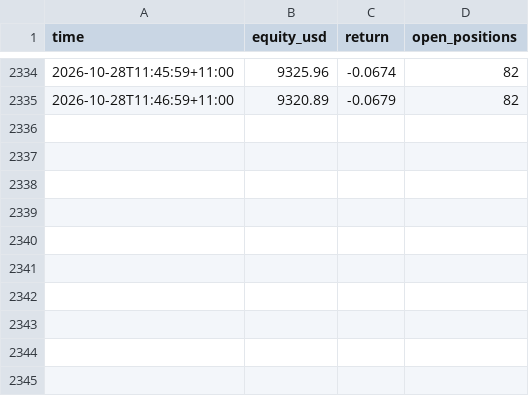
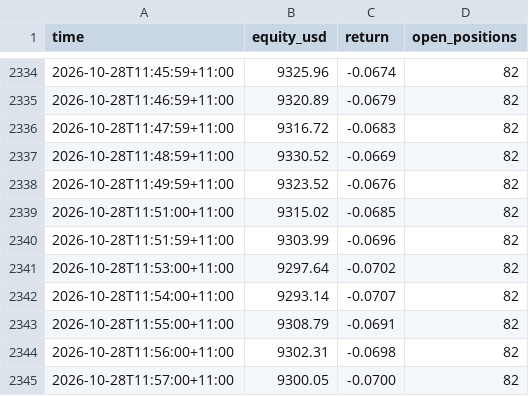
Before and after one commit to cosmick07/invo-copybot, a CSV file: data/equity.csv, drawn as a sheet; only a part is shown, gaps mark what is left out.

```diff
--- a/data/equity.csv
+++ b/data/equity.csv
@@ -2335 +2335,11 @@ time,equity_usd,return,open_positions
 2026-10-28T11:46:59+11:00,9320.89,-0.0679,82
+2026-10-28T11:47:59+11:00,9316.72,-0.0683,82
+2026-10-28T11:48:59+11:00,9330.52,-0.0669,82
+2026-10-28T11:49:59+11:00,9323.52,-0.0676,82
+2026-10-28T11:51:00+11:00,9315.02,-0.0685,82
+2026-10-28T11:51:59+11:00,9303.99,-0.0696,82
+2026-10-28T11:53:00+11:00,9297.64,-0.0702,82
+2026-10-28T11:54:00+11:00,9293.14,-0.0707,82
+2026-10-28T11:55:00+11:00,9308.79,-0.0691,82
+2026-10-28T11:56:00+11:00,9302.31,-0.0698,82
+2026-10-28T11:57:00+11:00,9300.05,-0.0700,82
```
Also changed, not shown: data/trades.csv, 3 other files.
